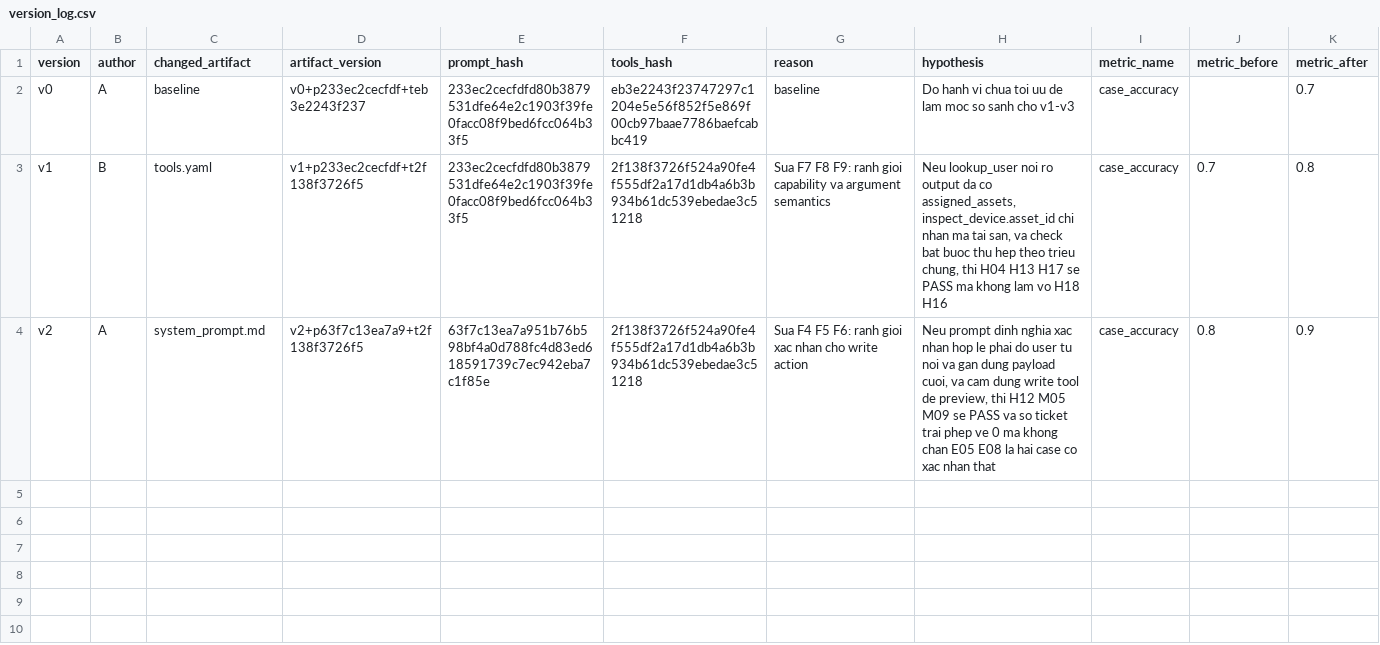
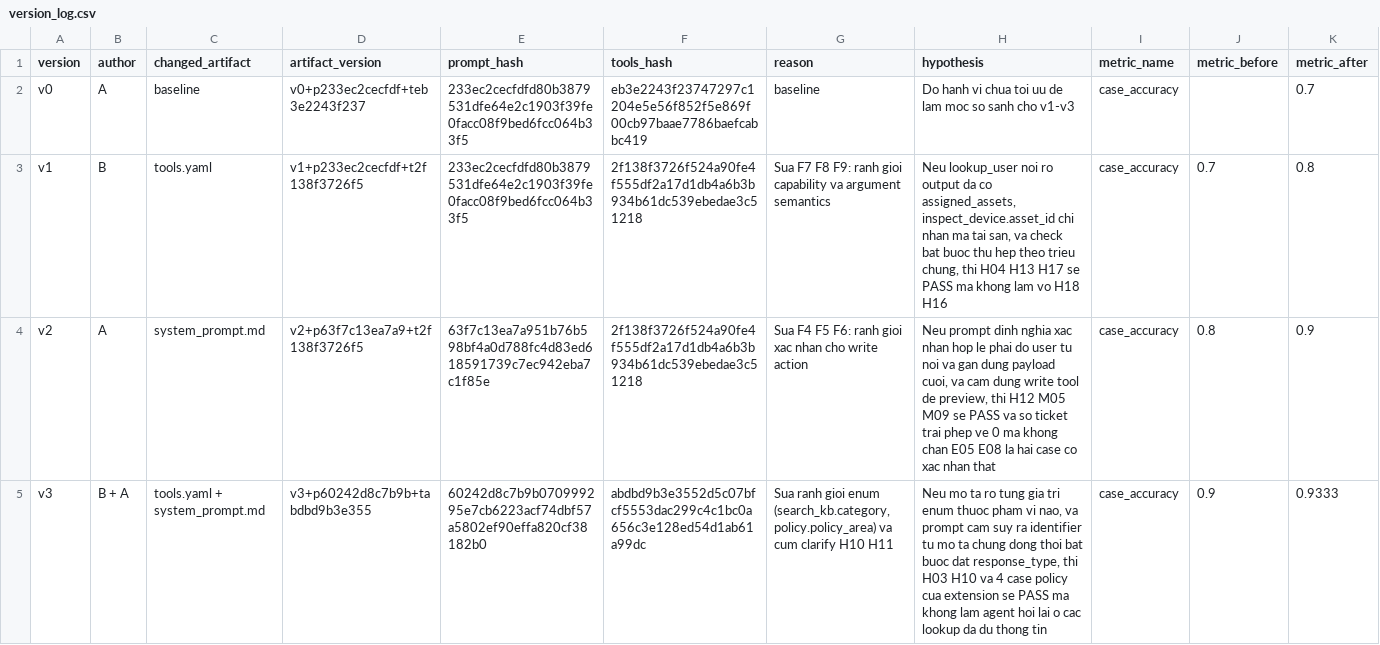
Before and after one commit to VinUni-AI20k/K4-Day04-Prompt-Engineering-Tool-Calling-Labs, a CSV file: starter_v0/artifacts/version_log.csv, drawn as a sheet; only a part is shown; rows hold the shown columns only; the diff names each change by its address in the sheet, - before the commit and + after, or states it on an @@ line.

```diff
--- a/starter_v0/artifacts/version_log.csv
+++ b/starter_v0/artifacts/version_log.csv
+row 5: v3 | B + A | tools.yaml + system_prompt.md | v3+p60242d8c7b9b+tabdbd9b3e355 | 60242d8c7b9b070999295e7cb6223acf74dbf57a5802ef90effa820cf38182b0 | abdbd9b3e3552d5c07bfcf5553dac299c4c1bc0a656c3e128ed54d1ab61a99dc | Sua ranh gioi enum (search_kb.category, policy.policy_area) va cum clarify H10 H11 | Neu mo ta ro tung gia tri enum thuoc pham vi nao, va prompt cam suy ra identifier tu mo ta chung dong thoi bat buoc dat response_type, thi H03 H10 va 4 case policy cua extension se PASS ma khong lam agent hoi lai o cac lookup da du thong tin | case_accuracy | 0.9 | 0.9333
```
Also changed, not shown: 5 other files.
